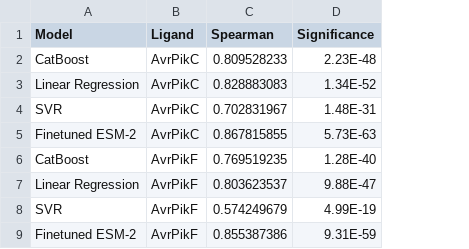
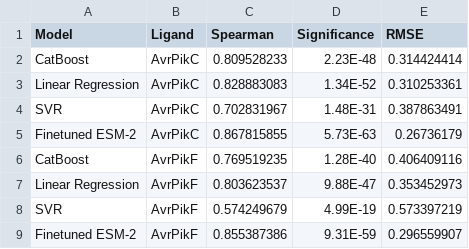
Before and after one commit to alexanderjhoward/Pik1-DE-FT, a CSV file: 2_Model_DE_Data/Output/table1_model_comparisons.csv, drawn as a sheet; the diff names each change by its address in the sheet, - before the commit and + after, or states it on an @@ line.

Commit message:
Add Directed Evolution Data Modeling

```diff
--- a/2_Model_DE_Data/Output/table1_model_comparisons.csv
+++ b/2_Model_DE_Data/Output/table1_model_comparisons.csv
+column E (RMSE), rows 2-9: 0.314424414 | 0.310253361 | 0.387863491 | 0.26736179 | 0.406409116 | 0.353452973 | 0.573397219 | 0.296559907
```
